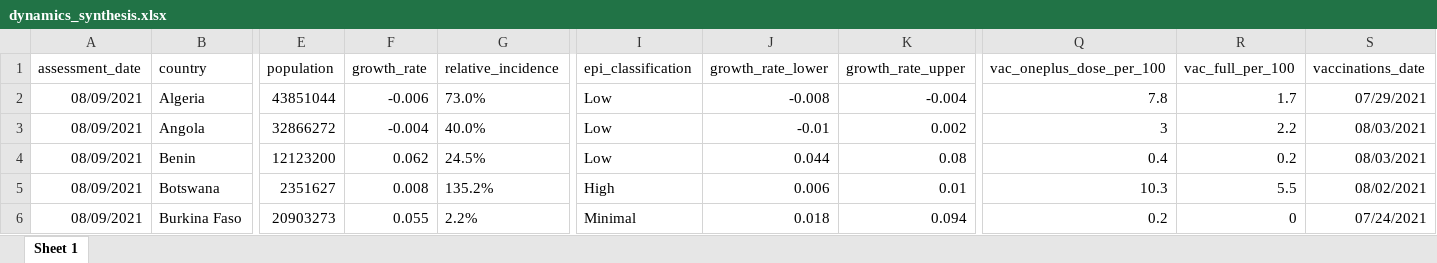
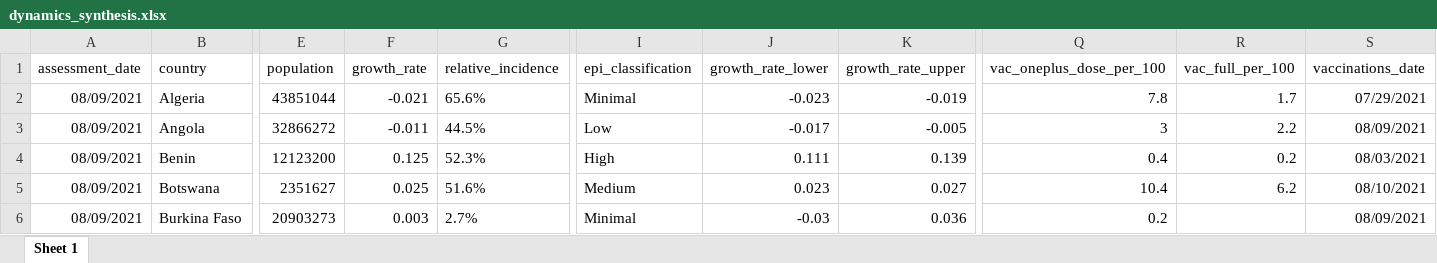
Before and after one commit to whocov/trend_analysis_public, an Excel workbook: report_sources/dynamics_synthesis.xlsx, sheet Sheet 1, drawn as a sheet; only a part is shown, gaps mark what is left out; values as stored, in another font and other column widths than the file's, no borders; the diff covers the shown part only; the diff names each change by its address in the sheet, - before the commit and + after, or states it on an @@ line.

Commit message:
Manual run of reports

```diff
--- a/report_sources/dynamics_synthesis.xlsx (sheet Sheet 1)
+++ b/report_sources/dynamics_synthesis.xlsx (sheet Sheet 1)
-F2 (growth_rate): -0.006
+F2 (growth_rate): -0.021
-G2 (relative_incidence): 73.0%
+G2 (relative_incidence): 65.6%
-I2 (epi_classification): Low
+I2 (epi_classification): Minimal
-J2 (growth_rate_lower): -0.008
+J2 (growth_rate_lower): -0.023
-K2 (growth_rate_upper): -0.004
+K2 (growth_rate_upper): -0.019
-F3 (growth_rate): -0.004
+F3 (growth_rate): -0.011
-G3 (relative_incidence): 40.0%
+G3 (relative_incidence): 44.5%
-J3 (growth_rate_lower): -0.01
+J3 (growth_rate_lower): -0.017
-K3 (growth_rate_upper): 0.002
+K3 (growth_rate_upper): -0.005
-S3 (vaccinations_date): 08/03/2021
+S3 (vaccinations_date): 08/09/2021
-F4 (growth_rate): 0.062
+F4 (growth_rate): 0.125
-G4 (relative_incidence): 24.5%
+G4 (relative_incidence): 52.3%
-I4 (epi_classification): Low
+I4 (epi_classification): High
-J4 (growth_rate_lower): 0.044
+J4 (growth_rate_lower): 0.111
-K4 (growth_rate_upper): 0.08
+K4 (growth_rate_upper): 0.139
-F5 (growth_rate): 0.008
+F5 (growth_rate): 0.025
-G5 (relative_incidence): 135.2%
+G5 (relative_incidence): 51.6%
-I5 (epi_classification): High
+I5 (epi_classification): Medium
-J5 (growth_rate_lower): 0.006
+J5 (growth_rate_lower): 0.023
-K5 (growth_rate_upper): 0.01
+K5 (growth_rate_upper): 0.027
-Q5 (vac_oneplus_dose_per_100): 10.3
+Q5 (vac_oneplus_dose_per_100): 10.4
-R5 (vac_full_per_100): 5.5
+R5 (vac_full_per_100): 6.2
-S5 (vaccinations_date): 08/02/2021
+S5 (vaccinations_date): 08/10/2021
-F6 (growth_rate): 0.055
+F6 (growth_rate): 0.003
-G6 (relative_incidence): 2.2%
+G6 (relative_incidence): 2.7%
-J6 (growth_rate_lower): 0.018
+J6 (growth_rate_lower): -0.03
-K6 (growth_rate_upper): 0.094
+K6 (growth_rate_upper): 0.036
-R6 (vac_full_per_100): 0
+R6 (vac_full_per_100): (empty)
-S6 (vaccinations_date): 07/24/2021
+S6 (vaccinations_date): 08/09/2021
```
Also changed, not shown: 1858 edited cells elsewhere in this sheet, 39 other files.
